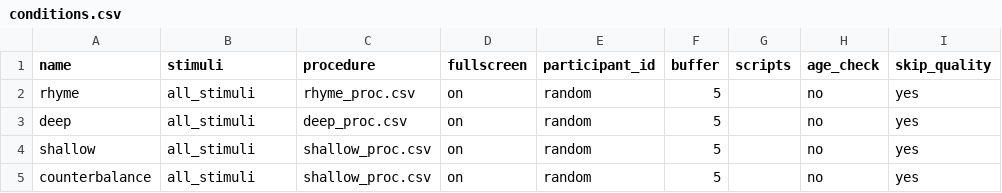
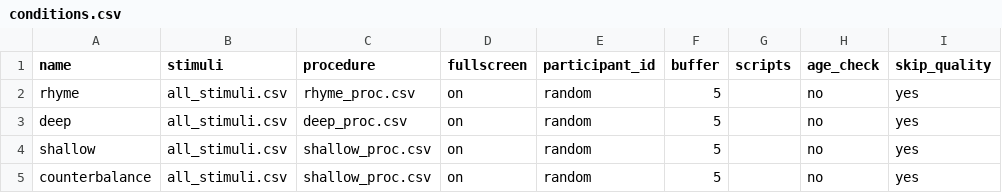
Before and after one commit to tdepsych/collector-experiments, a CSV file: User/Projects/py1ipy/conditions.csv, drawn as a sheet; only a part is shown; the diff names each change by its address in the sheet, - before the commit and + after, or states it on an @@ line.

Commit message:
Fixing IPY Counterbalance (#1)

```diff
--- a/User/Projects/py1ipy/conditions.csv
+++ b/User/Projects/py1ipy/conditions.csv
-B2:B5 (stimuli): all_stimuli
+B2:B5 (stimuli): all_stimuli.csv
```
Also changed, not shown: 2 other files.
